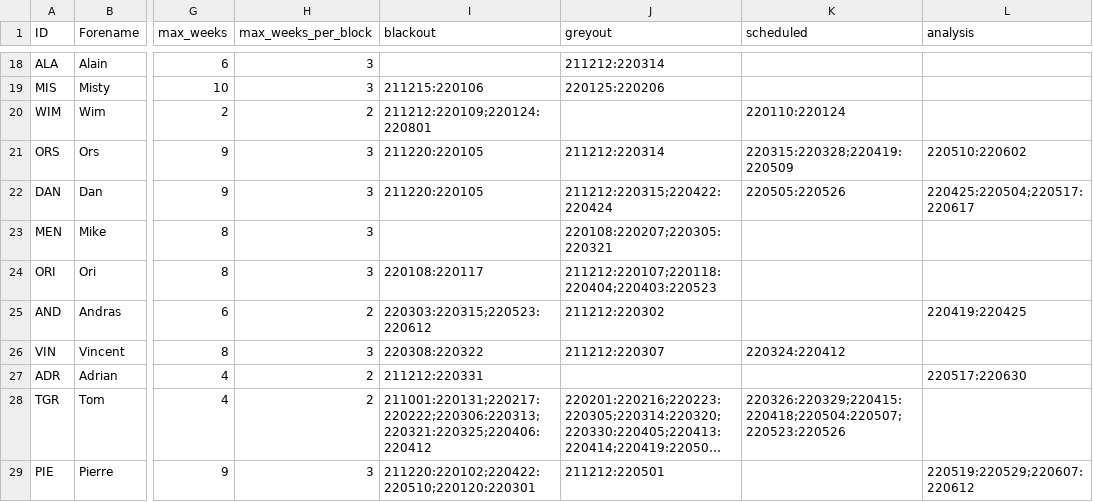
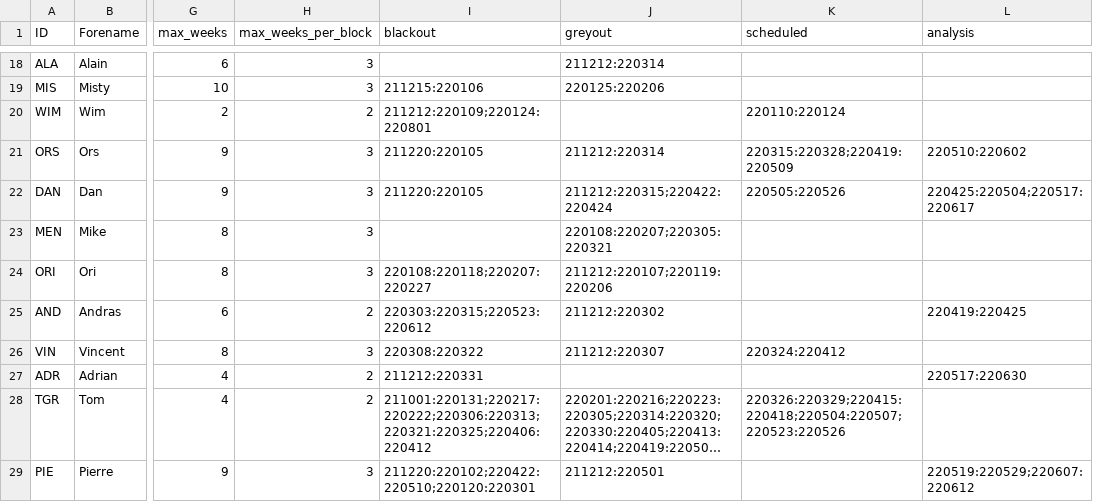
Before and after one commit to AGlasse/timeliner, a CSV file: inputs/staff.csv, drawn as a sheet; only a part is shown, gaps mark what is left out; long unchanged cells end in …; the diff names each change by its address in the sheet, - before the commit and + after, or states it on an @@ line.

```diff
--- a/inputs/staff.csv
+++ b/inputs/staff.csv
-I24 (blackout): 220108:220117
+I24 (blackout): 220108:220118;220207:220227
-J24 (greyout): 211212:220107;220118:220404;220403:220523
+J24 (greyout): 211212:220107;220119:220206
```
Also changed, not shown: outputs/shift_plan_basis.csv, 2 other files.
